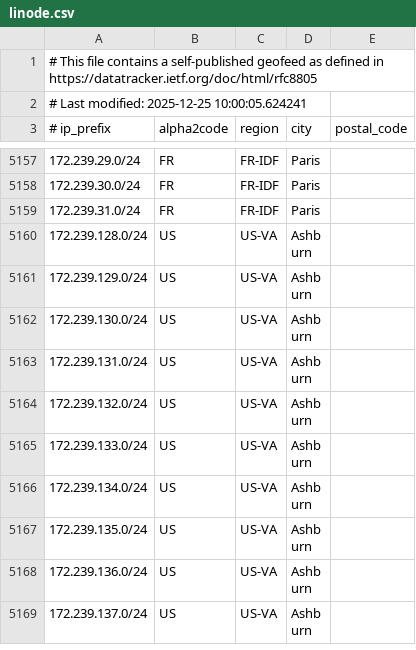
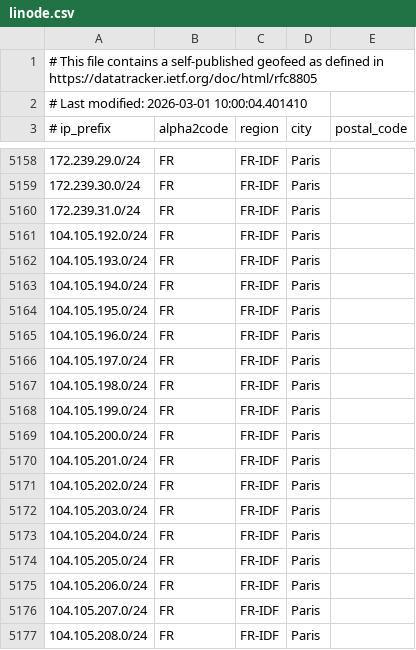
Before and after one commit to mpawl/checkip-cloud, a CSV file: cloud_ip_checker/cloud_ip_data/linode.csv, drawn as a sheet; only a part is shown, gaps mark what is left out; the shorter side is filled out with more unchanged rows; the diff covers the shown part only.

Commit message:
Updated data files

```diff
--- a/cloud_ip_checker/cloud_ip_data/linode.csv
+++ b/cloud_ip_checker/cloud_ip_data/linode.csv
@@ -1,3 +1,3 @@
 # This file contains a self-published geofeed as defined in https://datatracker.ietf.org/doc/html/rfc8805
-# Last modified: 2025-12-25 10:00:05.624241
+# Last modified: 2026-03-01 10:00:04.401410
 # ip_prefix, alpha2code, region, city, postal_code
@@ -5159 +5160,18 @@
 172.239.31.0/24,FR,FR-IDF,Paris,
+104.105.192.0/24,FR,FR-IDF,Paris,
+104.105.193.0/24,FR,FR-IDF,Paris,
+104.105.194.0/24,FR,FR-IDF,Paris,
+104.105.195.0/24,FR,FR-IDF,Paris,
+104.105.196.0/24,FR,FR-IDF,Paris,
+104.105.197.0/24,FR,FR-IDF,Paris,
+104.105.198.0/24,FR,FR-IDF,Paris,
+104.105.199.0/24,FR,FR-IDF,Paris,
+104.105.200.0/24,FR,FR-IDF,Paris,
+104.105.201.0/24,FR,FR-IDF,Paris,
+104.105.202.0/24,FR,FR-IDF,Paris,
+104.105.203.0/24,FR,FR-IDF,Paris,
+104.105.204.0/24,FR,FR-IDF,Paris,
+104.105.205.0/24,FR,FR-IDF,Paris,
+104.105.206.0/24,FR,FR-IDF,Paris,
+104.105.207.0/24,FR,FR-IDF,Paris,
+104.105.208.0/24,FR,FR-IDF,Paris,
```
Also changed, not shown: 17 added rows elsewhere in this file, cloud_ip_checker/cloud_ip_data/digitalocean.csv, cloud_ip_data/digitalocean.csv, 12 other files.
